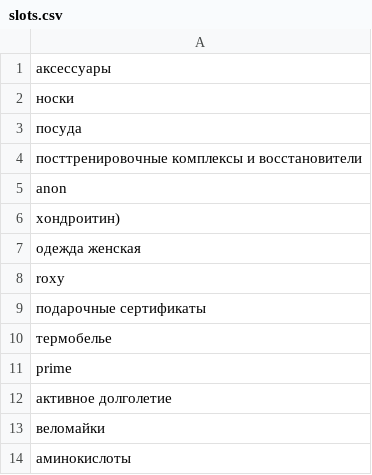
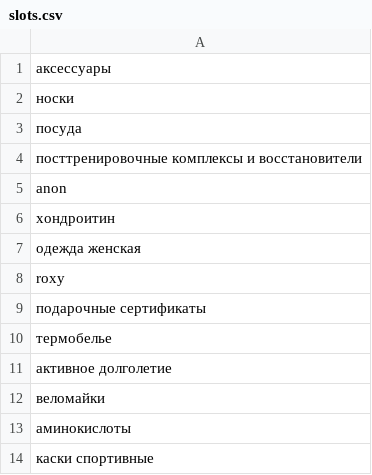
Before and after one commit to kbrodt/offer_search, a CSV file: data/sport/slots.csv, drawn as a sheet; only a part is shown; the shorter side is filled out with more unchanged rows.

Commit message:
dictionaries.py parses slots in data folder

```diff
--- a/data/sport/slots.csv
+++ b/data/sport/slots.csv
@@ -5,3 +5,3 @@
 anon
-хондроитин)
+хондроитин
 одежда женская
@@ -10,3 +10,2 @@ roxy
 термобелье
-prime
 активное долголетие
```
Also changed, not shown: 2 other files.
